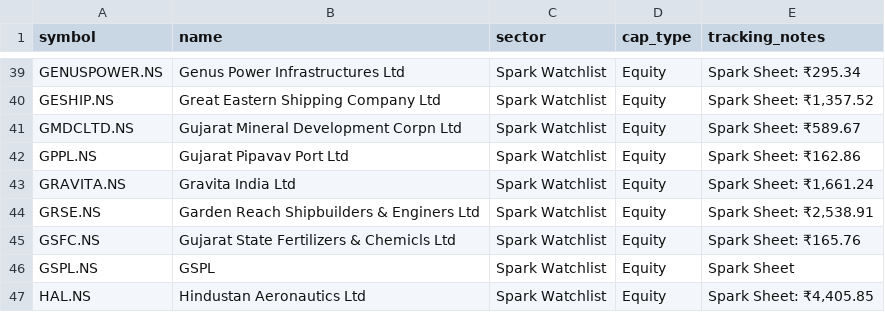
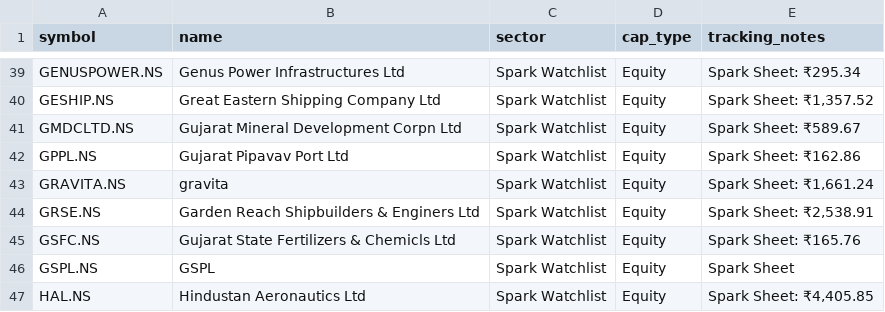
Before and after one commit to digant2207/indian-stock-analyzer, a CSV file: stocks.csv, drawn as a sheet; only a part is shown, gaps mark what is left out; the diff covers the shown part only.

```diff
--- a/stocks.csv
+++ b/stocks.csv
@@ -42,3 +42,3 @@ GMDCLTD.NS,Gujarat Mineral Development Corpn Ltd,Spark Watchlist,Equity,Spark Sh
 GPPL.NS,Gujarat Pipavav Port Ltd,Spark Watchlist,Equity,Spark Sheet: ₹162.86
-GRAVITA.NS,Gravita India Ltd,Spark Watchlist,Equity,"Spark Sheet: ₹1,661.24"
+GRAVITA.NS,gravita,Spark Watchlist,Equity,"Spark Sheet: ₹1,661.24"
 GRSE.NS,Garden Reach Shipbuilders & Enginers Ltd,Spark Watchlist,Equity,"Spark Sheet: ₹2,538.91"
```
Also changed, not shown: 9 edited cells elsewhere in this file, 8 other files.
